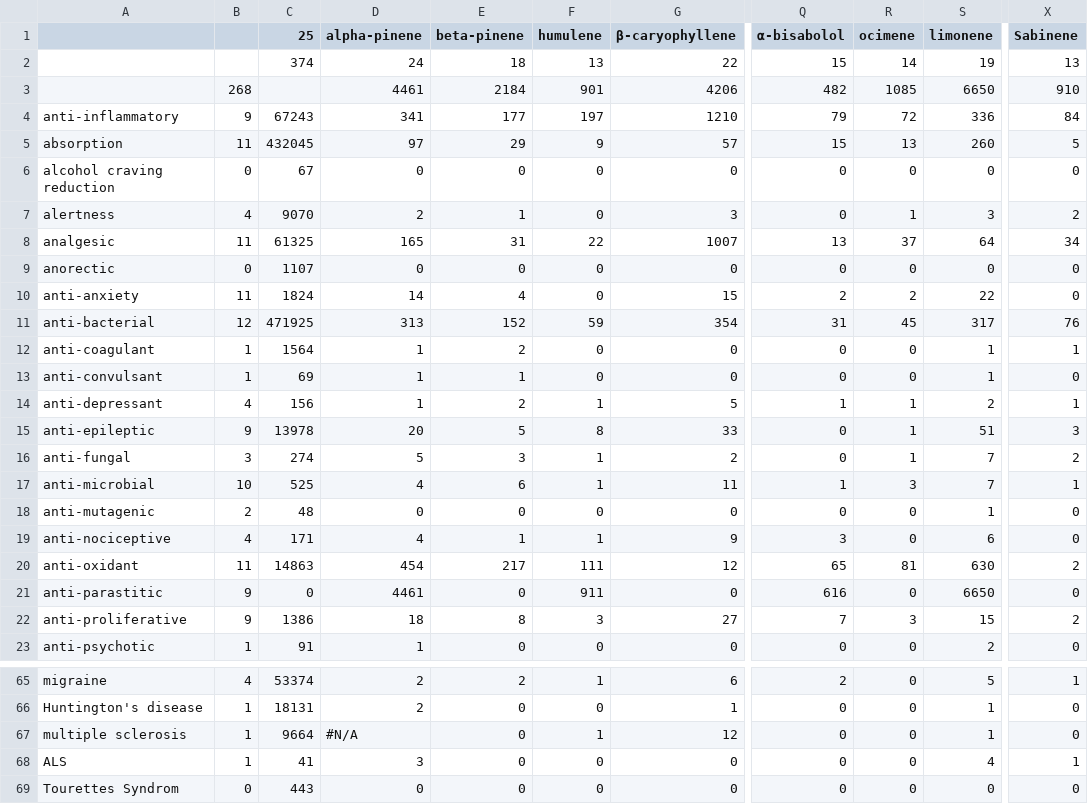
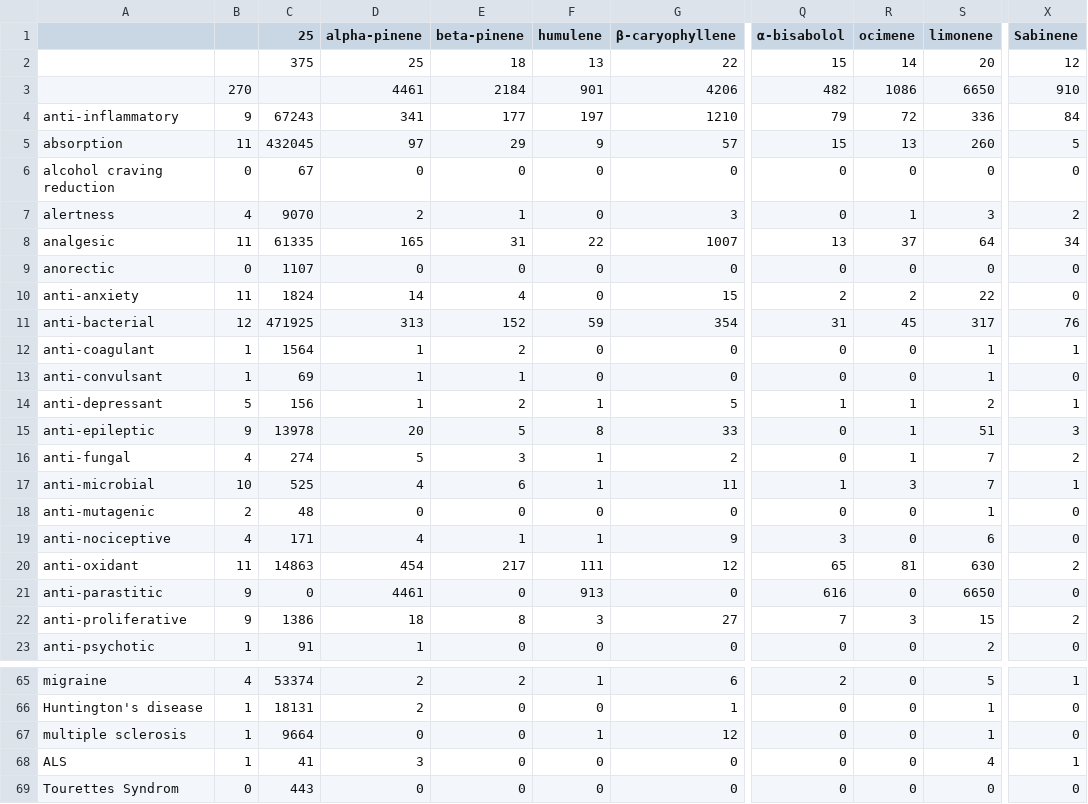
Before and after one commit to Terpedia/terpmed, a CSV file: data/results.csv, drawn as a sheet; only a part is shown, gaps mark what is left out; the diff names each change by its address in the sheet, - before the commit and + after, or states it on an @@ line.

```diff
--- a/data/results.csv
+++ b/data/results.csv
-C2 (25): 374
+C2 (25): 375
-D2 (alpha-pinene): 24
+D2 (alpha-pinene): 25
-S2 (limonene): 19
+S2 (limonene): 20
-X2 (Sabinene): 13
+X2 (Sabinene): 12
-B3: 268
+B3: 270
-R3 (ocimene): 1085
+R3 (ocimene): 1086
-C8 (25): 61325
+C8 (25): 61335
-B14: 4
+B14: 5
-B16: 3
+B16: 4
-F21 (humulene): 911
+F21 (humulene): 913
-D67 (alpha-pinene): #N/A
+D67 (alpha-pinene): 0
```
Also changed, not shown: public/results.csv, 2 other files.
